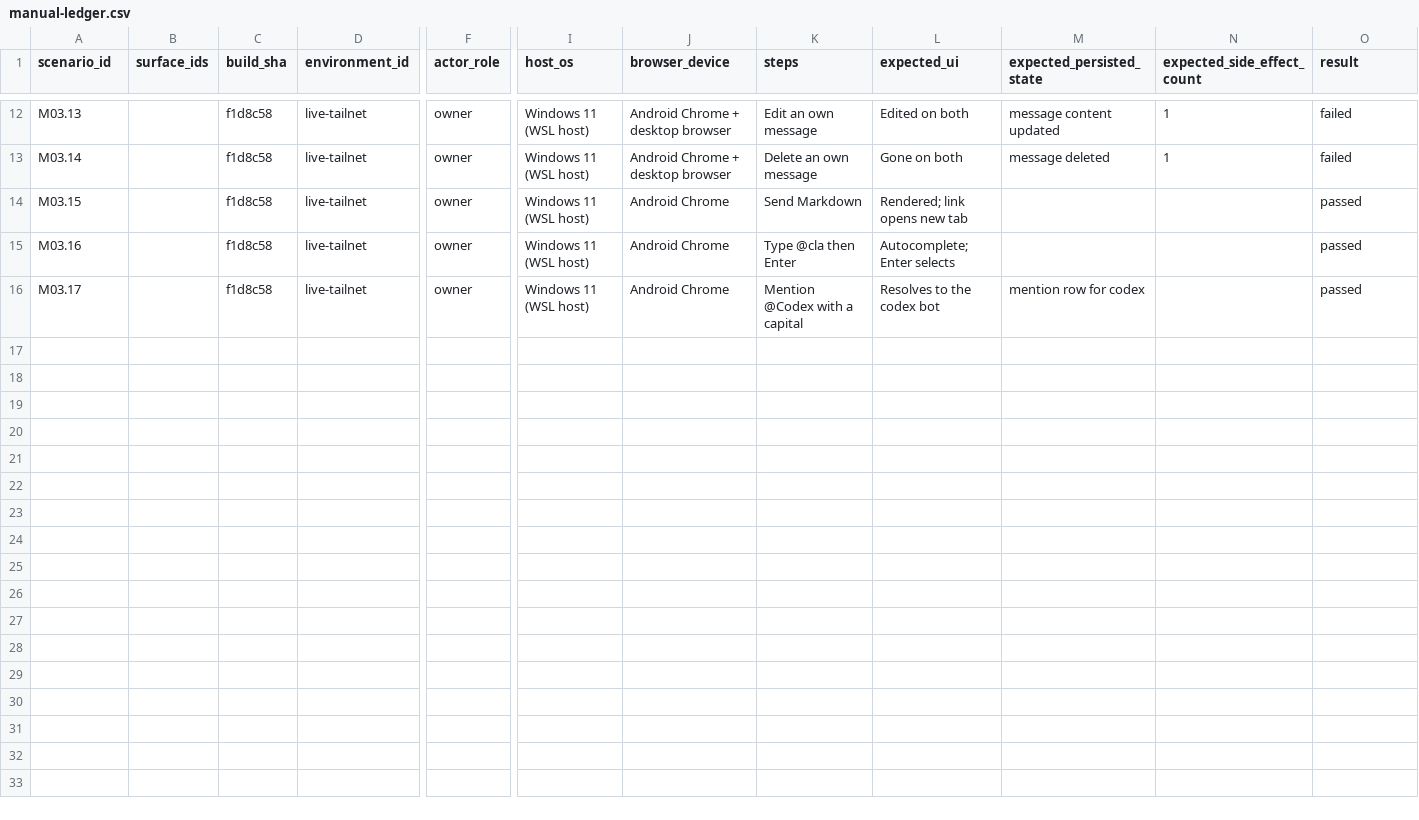
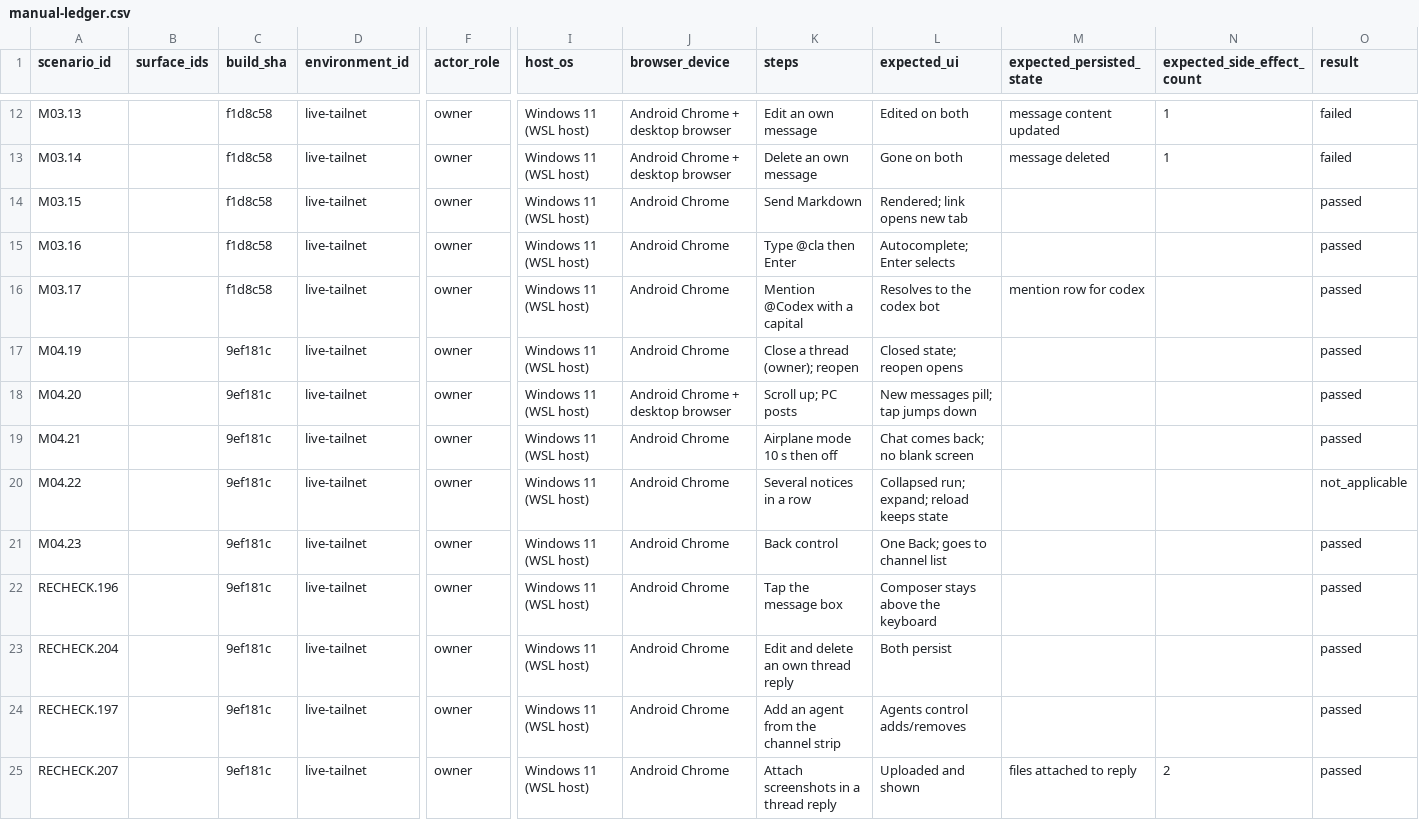
Before and after one commit to CaffeinatedSoftwareLLC/agora, a CSV file: docs/planning/manual-ledger.csv, drawn as a sheet; only a part is shown, gaps mark what is left out; rows hold the shown columns only; the diff names each change by its address in the sheet, - before the commit and + after, or states it on an @@ line.

```diff
--- a/docs/planning/manual-ledger.csv
+++ b/docs/planning/manual-ledger.csv
+row 17: M04.19 |  | 9ef181c | live-tailnet | owner | Windows 11 (WSL host) | Android Chrome | Close a thread (owner); reopen | Closed state; reopen opens |  |  | passed
+row 18: M04.20 |  | 9ef181c | live-tailnet | owner | Windows 11 (WSL host) | Android Chrome + desktop browser | Scroll up; PC posts | New messages pill; tap jumps down |  |  | passed
+row 19: M04.21 |  | 9ef181c | live-tailnet | owner | Windows 11 (WSL host) | Android Chrome | Airplane mode 10 s then off | Chat comes back; no blank screen |  |  | passed
+row 20: M04.22 |  | 9ef181c | live-tailnet | owner | Windows 11 (WSL host) | Android Chrome | Several notices in a row | Collapsed run; expand; reload keeps state |  |  | not_applicable
+row 21: M04.23 |  | 9ef181c | live-tailnet | owner | Windows 11 (WSL host) | Android Chrome | Back control | One Back; goes to channel list |  |  | passed
+row 22: RECHECK.196 |  | 9ef181c | live-tailnet | owner | Windows 11 (WSL host) | Android Chrome | Tap the message box | Composer stays above the keyboard |  |  | passed
+row 23: RECHECK.204 |  | 9ef181c | live-tailnet | owner | Windows 11 (WSL host) | Android Chrome | Edit and delete an own thread reply | Both persist |  |  | passed
+row 24: RECHECK.197 |  | 9ef181c | live-tailnet | owner | Windows 11 (WSL host) | Android Chrome | Add an agent from the channel strip | Agents control adds/removes |  |  | passed
+row 25: RECHECK.207 |  | 9ef181c | live-tailnet | owner | Windows 11 (WSL host) | Android Chrome | Attach screenshots in a thread reply | Uploaded and shown | files attached to reply | 2 | passed
```
